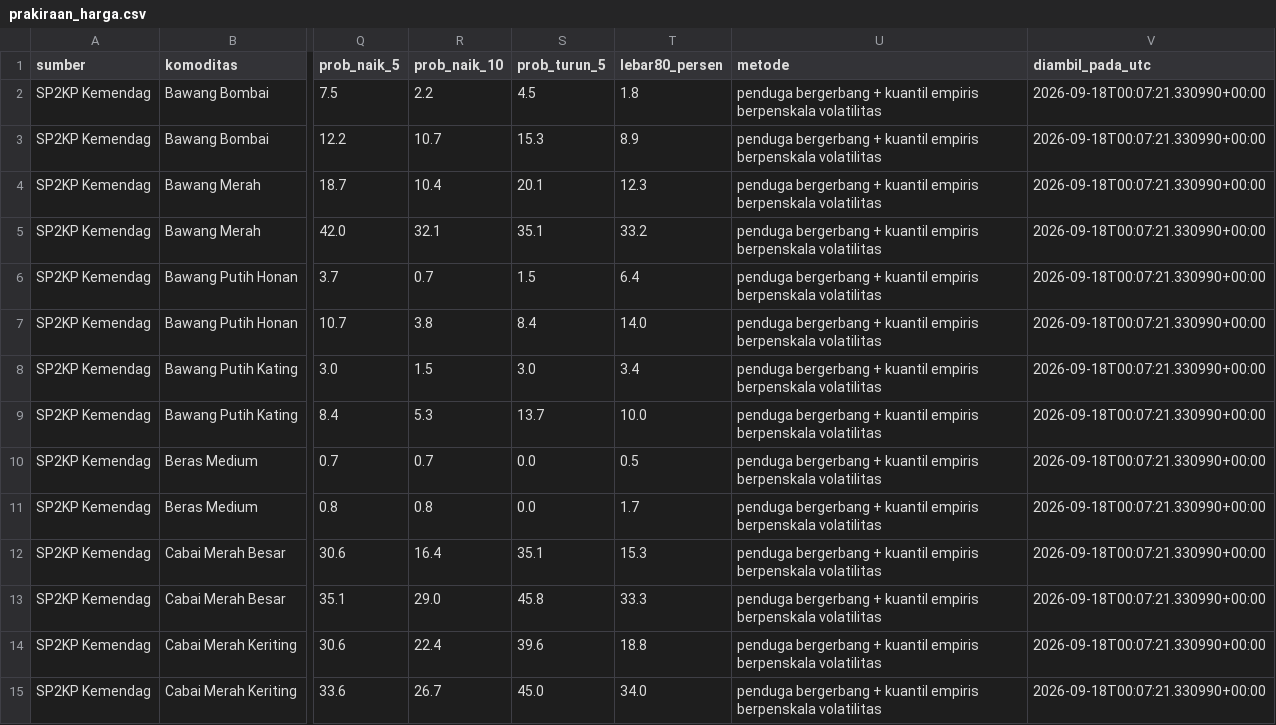
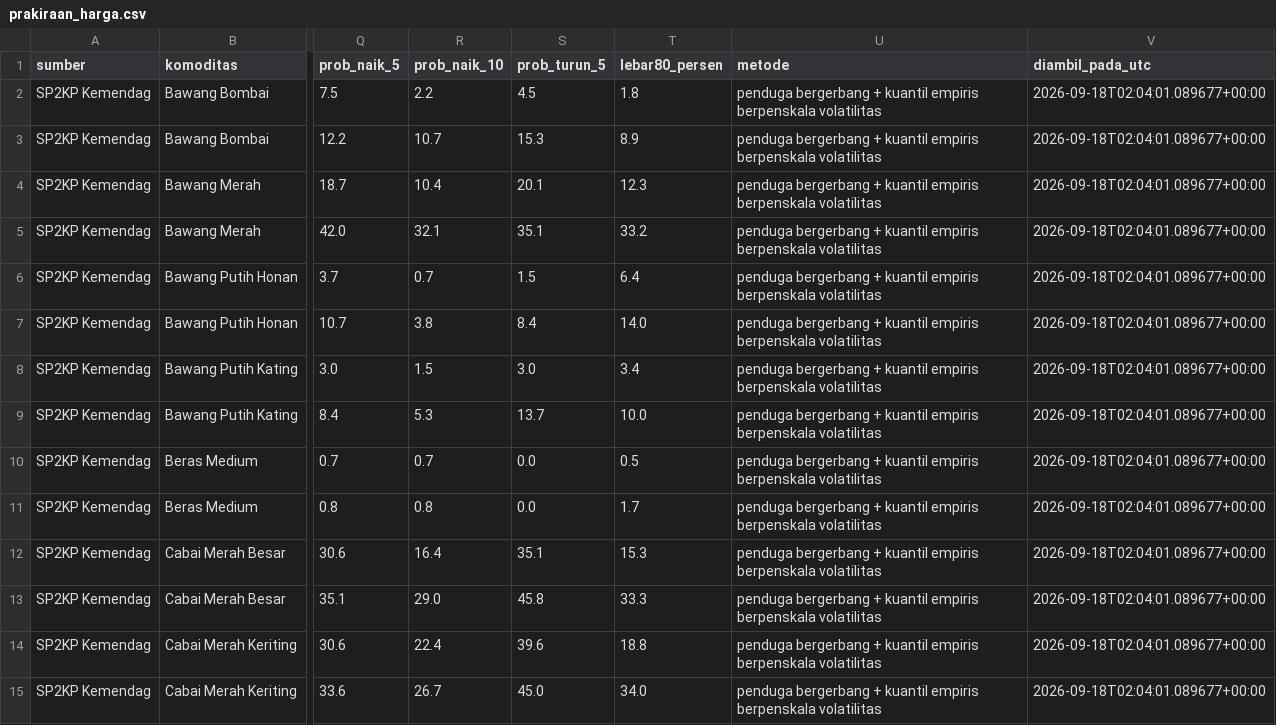
Before and after one commit to mrafiraamadhan/sigap-pangan-diy, a CSV file: docs/data/prakiraan_harga.csv, drawn as a sheet; only a part is shown, gaps mark what is left out; the diff covers the shown part only; the diff names each change by its address in the sheet, - before the commit and + after, or states it on an @@ line.

```diff
--- a/docs/data/prakiraan_harga.csv
+++ b/docs/data/prakiraan_harga.csv
-V2:V15 (diambil_pada_utc): 2026-09-18T00:07:21.330990+00:00
+V2:V15 (diambil_pada_utc): 2026-09-18T02:04:01.089677+00:00
```
Also changed, not shown: 54 edited cells elsewhere in this file, data/prakiraan_harga.csv, 6 other files.
